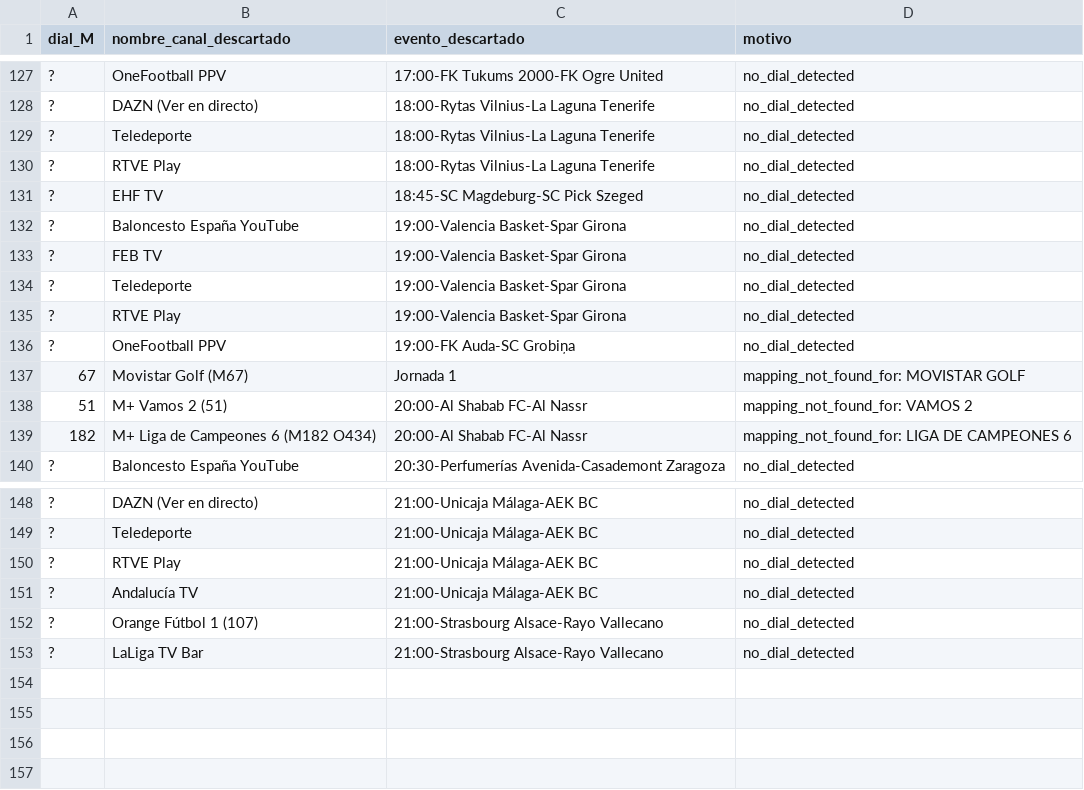
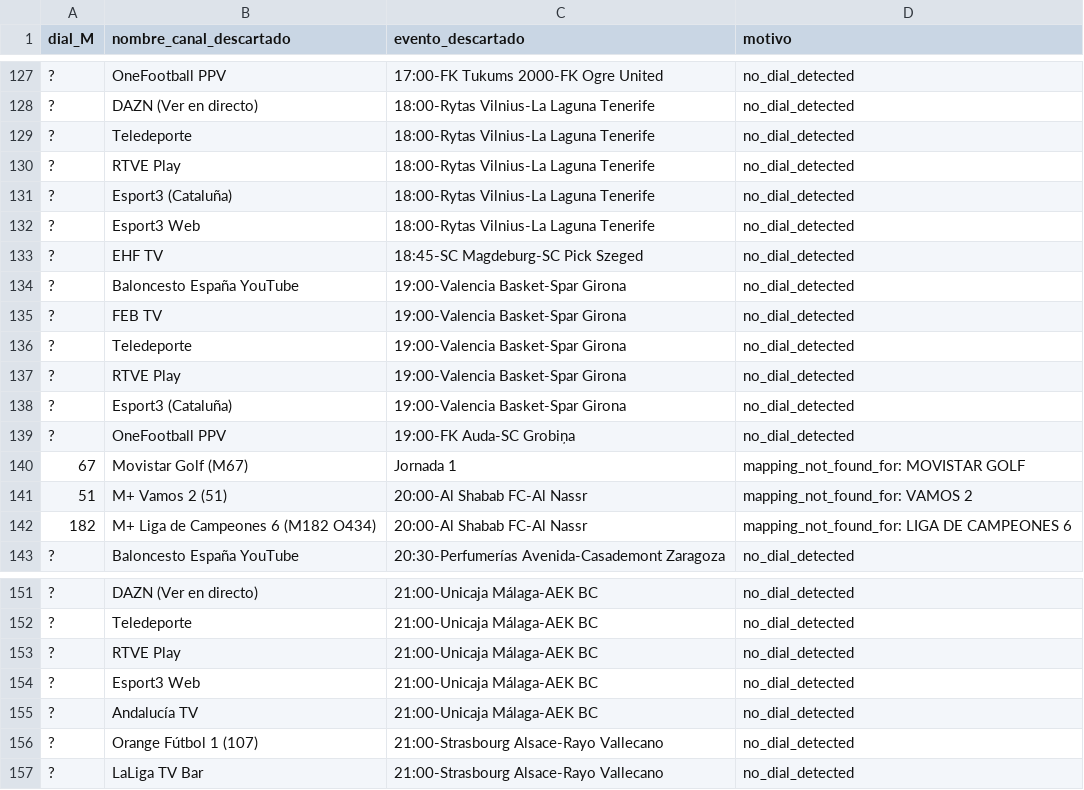
Before and after one commit to ezdakit/zukzeuk_listas, a CSV file: canales/descartes.csv, drawn as a sheet; only a part is shown, gaps mark what is left out; the diff names each change by its address in the sheet, - before the commit and + after, or states it on an @@ line.

```diff
--- a/canales/descartes.csv
+++ b/canales/descartes.csv
+row 131: ? | Esport3 (Cataluña) | 18:00-Rytas Vilnius-La Laguna Tenerife | no_dial_detected
+row 132: ? | Esport3 Web | 18:00-Rytas Vilnius-La Laguna Tenerife | no_dial_detected
+row 138: ? | Esport3 (Cataluña) | 19:00-Valencia Basket-Spar Girona | no_dial_detected
+row 154: ? | Esport3 Web | 21:00-Unicaja Málaga-AEK BC | no_dial_detected
```
Also changed, not shown: canales/correspondencias.csv, canales/eventos_canales.csv, 4 other files.
